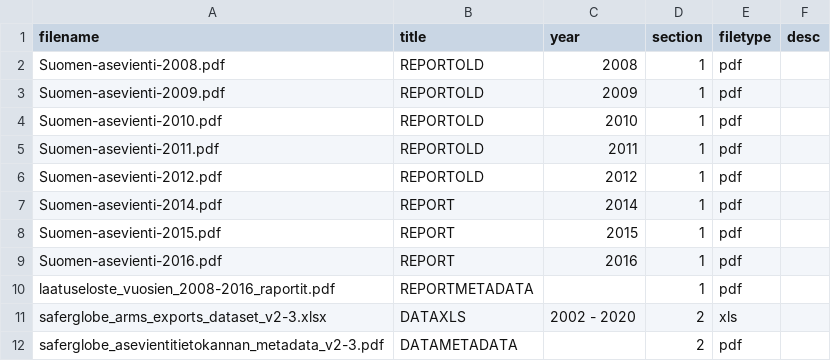
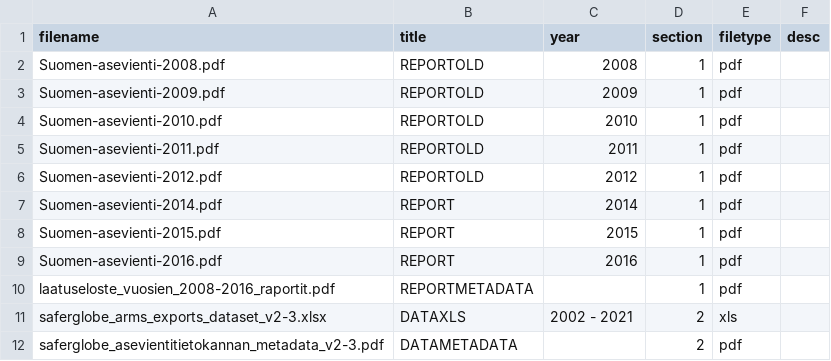
Before and after one commit to futurice/safer-globe-arms-report, a CSV file: src/data/downloads.csv, drawn as a sheet.

Commit message:
Update PDF and metadata sheet

```diff
--- a/src/data/downloads.csv
+++ b/src/data/downloads.csv
@@ -10,3 +10,3 @@ Suomen-asevienti-2016.pdf,REPORT,2016,1,pdf,
 laatuseloste_vuosien_2008-2016_raportit.pdf,REPORTMETADATA,,1,pdf,
-saferglobe_arms_exports_dataset_v2-3.xlsx,DATAXLS,2002 - 2020,2,xls,
+saferglobe_arms_exports_dataset_v2-3.xlsx,DATAXLS,2002 - 2021,2,xls,
 saferglobe_asevientitietokannan_metadata_v2-3.pdf,DATAMETADATA,,2,pdf,
```
Also changed, not shown: 2 other files.
